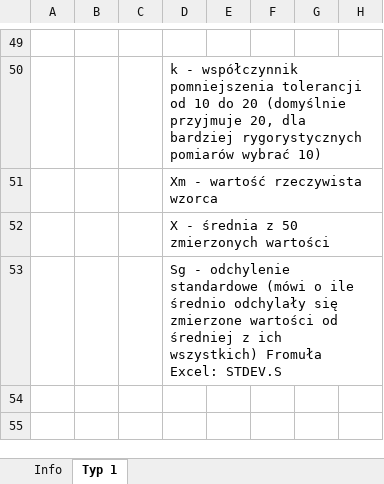
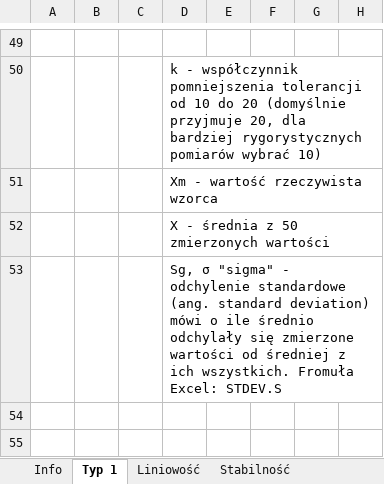
Before and after one commit to KrystianJamrogiewicz/MSA, an Excel workbook: MSA.xlsx, sheet Typ 1, drawn as a sheet; only a part is shown, gaps mark what is left out; values as stored, in another font and other column widths than the file's, no borders; charts and pictures and conditional formats not drawn; the diff names each change by its address in the sheet, - before the commit and + after, or states it on an @@ line.

```diff
--- a/MSA.xlsx (sheet Typ 1)
+++ b/MSA.xlsx (sheet Typ 1)
+sheet tab: Liniowość
+sheet tab: Stabilność
-D53: Sg - odchylenie standardowe (mówi o ile średnio odchylały się zmierzone wartości od średniej z ich wszystkich) Fromuła Excel:…
+D53: Sg, σ "sigma" - odchylenie standardowe (ang. standard deviation) mówi o ile średnio odchylały się zmierzone wartości od średniej z ich wszystkich. Fromuła Excel:…
```
Also changed, not shown: sheet Info, charts or pictures.
